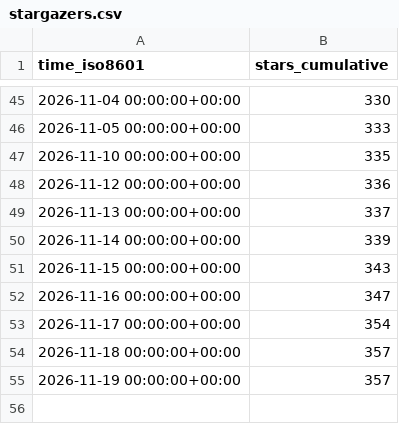
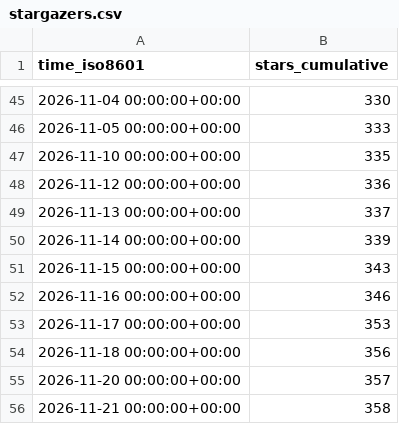
Before and after one commit to kdbhalala/avdslim, a CSV file: kdbhalala/avdslim/ghrs-data/stargazers.csv, drawn as a sheet; only a part is shown, gaps mark what is left out.

```diff
--- a/kdbhalala/avdslim/ghrs-data/stargazers.csv
+++ b/kdbhalala/avdslim/ghrs-data/stargazers.csv
@@ -51,5 +51,6 @@ time_iso8601,stars_cumulative
 2026-11-15 00:00:00+00:00,343
-2026-11-16 00:00:00+00:00,347
-2026-11-17 00:00:00+00:00,354
-2026-11-18 00:00:00+00:00,357
-2026-11-19 00:00:00+00:00,357
+2026-11-16 00:00:00+00:00,346
+2026-11-17 00:00:00+00:00,353
+2026-11-18 00:00:00+00:00,356
+2026-11-20 00:00:00+00:00,357
+2026-11-21 00:00:00+00:00,358
```
